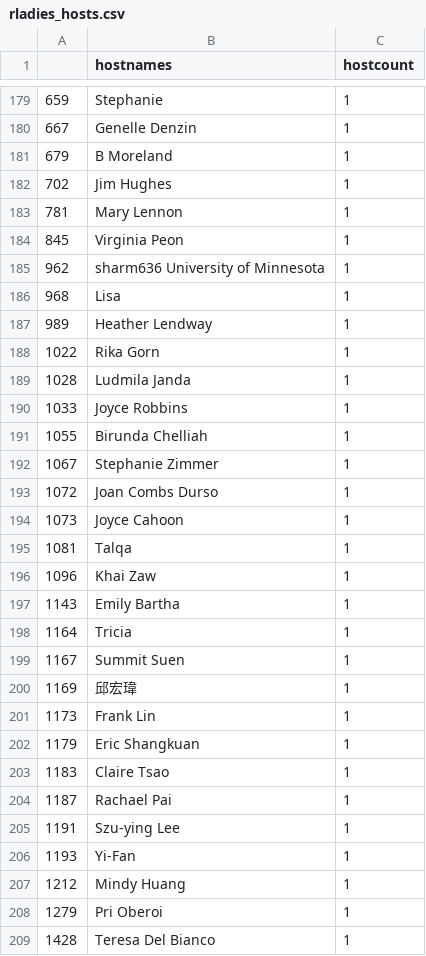
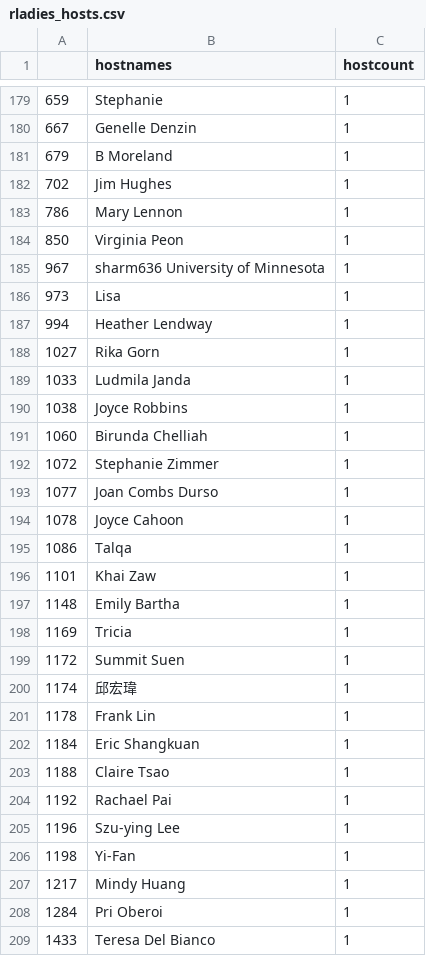
Before and after one commit to r-community/user-groups, a CSV file: docs/data/rladies_hosts.csv, drawn as a sheet; only a part is shown, gaps mark what is left out; the diff covers the shown part only.

```diff
--- a/docs/data/rladies_hosts.csv
+++ b/docs/data/rladies_hosts.csv
@@ -182,28 +182,28 @@
 "702","Jim Hughes",1
-"781","Mary Lennon",1
-"845","Virginia Peon",1
-"962","sharm636 University of Minnesota",1
-"968","Lisa",1
-"989","Heather Lendway",1
-"1022","Rika Gorn",1
-"1028","Ludmila Janda",1
-"1033","Joyce Robbins",1
-"1055","Birunda Chelliah",1
-"1067","Stephanie Zimmer",1
-"1072","Joan Combs Durso",1
-"1073","Joyce Cahoon",1
-"1081","Talqa",1
-"1096","Khai Zaw",1
-"1143","Emily Bartha",1
-"1164","Tricia",1
-"1167","Summit Suen",1
-"1169","邱宏瑋",1
-"1173","Frank Lin",1
-"1179","Eric Shangkuan",1
-"1183","Claire Tsao",1
-"1187","Rachael Pai",1
-"1191","Szu-ying Lee",1
-"1193","Yi-Fan",1
-"1212","Mindy Huang",1
-"1279","Pri Oberoi",1
-"1428","Teresa Del Bianco",1
+"786","Mary Lennon",1
+"850","Virginia Peon",1
+"967","sharm636 University of Minnesota",1
+"973","Lisa",1
+"994","Heather Lendway",1
+"1027","Rika Gorn",1
+"1033","Ludmila Janda",1
+"1038","Joyce Robbins",1
+"1060","Birunda Chelliah",1
+"1072","Stephanie Zimmer",1
+"1077","Joan Combs Durso",1
+"1078","Joyce Cahoon",1
+"1086","Talqa",1
+"1101","Khai Zaw",1
+"1148","Emily Bartha",1
+"1169","Tricia",1
+"1172","Summit Suen",1
+"1174","邱宏瑋",1
+"1178","Frank Lin",1
+"1184","Eric Shangkuan",1
+"1188","Claire Tsao",1
+"1192","Rachael Pai",1
+"1196","Szu-ying Lee",1
+"1198","Yi-Fan",1
+"1217","Mindy Huang",1
+"1284","Pri Oberoi",1
+"1433","Teresa Del Bianco",1
```
Also changed, not shown: 8 added rows, 8 removed rows and 90 edited cells elsewhere in this file, docs/data/rladies.csv, docs/data/rugs.csv, 5 other files.
